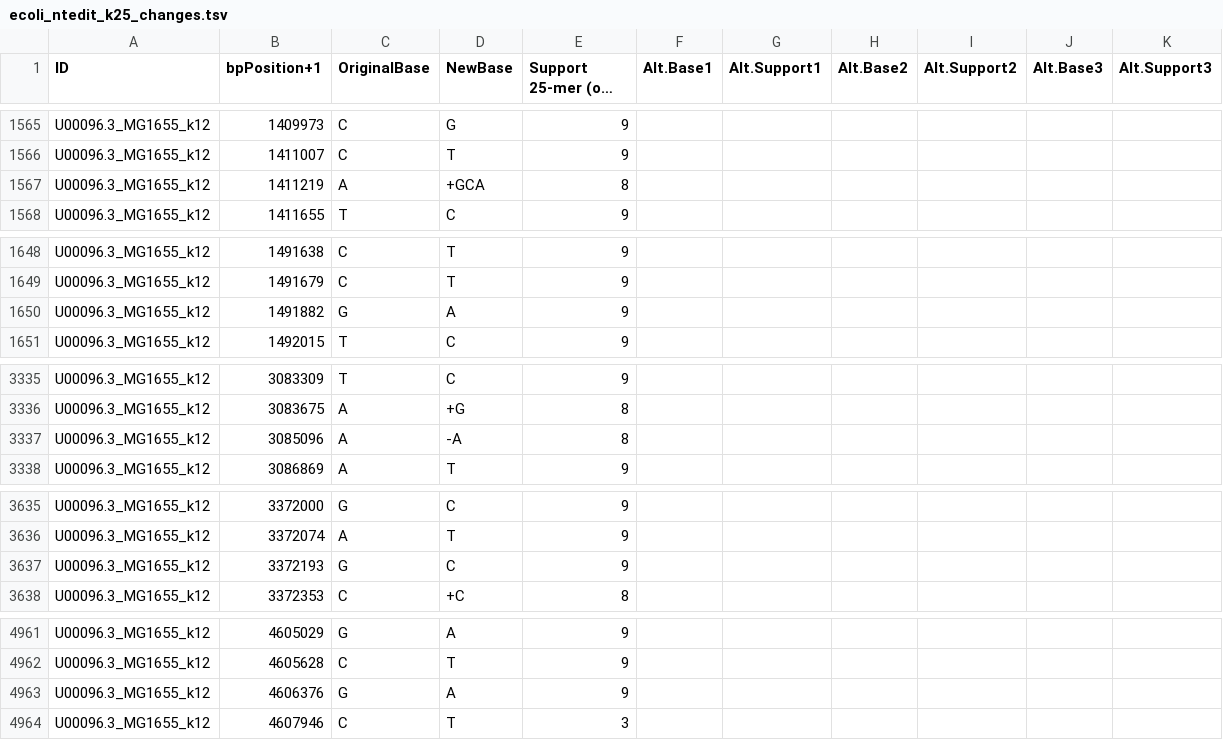
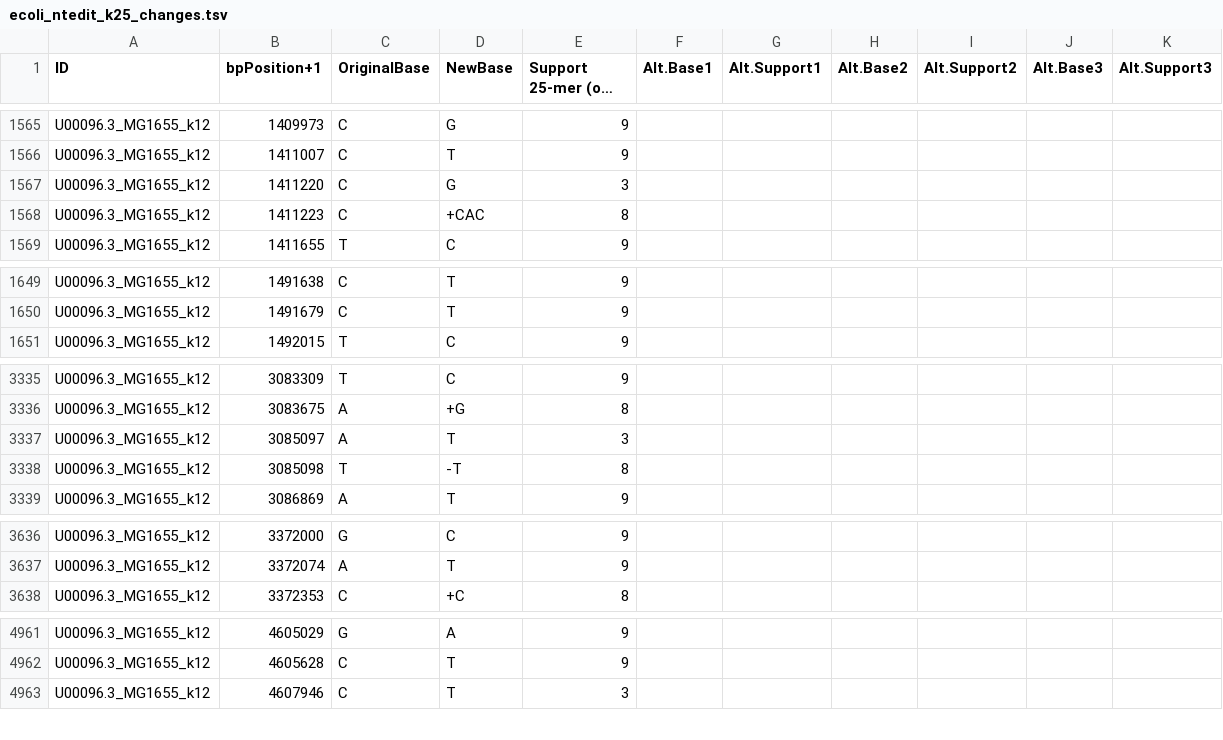
Before and after one commit to bcgsc/ntEdit, a TSV file: demo/ecoli_ntedit_k25_changes.tsv, drawn as a sheet; only a part is shown, gaps mark what is left out; long unchanged cells end in …; removed rows and columns are numbered as before the commit, all else as after; the diff covers the shown part only; the diff names each change by its address in the sheet, - before the commit and + after, or states it on an @@ line.

```diff
--- a/demo/ecoli_ntedit_k25_changes.tsv
+++ b/demo/ecoli_ntedit_k25_changes.tsv
-row 1567: U00096.3_MG1655_k12 | 1411219 | A | +GCA | 8
+row 1567: U00096.3_MG1655_k12 | 1411220 | C | G | 3
+row 1568: U00096.3_MG1655_k12 | 1411223 | C | +CAC | 8
-row 1650: U00096.3_MG1655_k12 | 1491882 | G | A | 9
-row 3337: U00096.3_MG1655_k12 | 3085096 | A | -A | 8
+row 3337: U00096.3_MG1655_k12 | 3085097 | A | T | 3
+row 3338: U00096.3_MG1655_k12 | 3085098 | T | -T | 8
-row 3637: U00096.3_MG1655_k12 | 3372193 | G | C | 9
-row 4963: U00096.3_MG1655_k12 | 4606376 | G | A | 9
```
Also changed, not shown: 1 edited cell elsewhere in this file, 6 other files.
